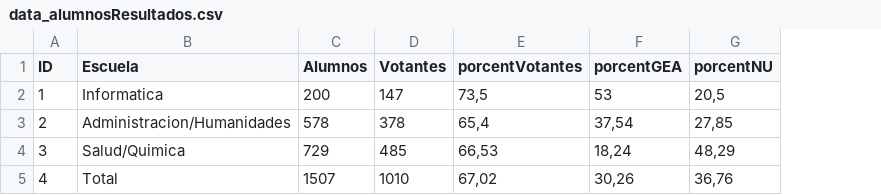
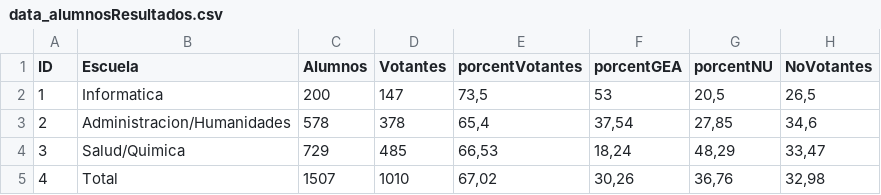
Before and after one commit to IgnaGarcia/Elecciones_CE_UNO_2018, a CSV file: data_alumnosResultados.csv, drawn as a sheet; the diff names each change by its address in the sheet, - before the commit and + after, or states it on an @@ line.

```diff
--- a/data_alumnosResultados.csv
+++ b/data_alumnosResultados.csv
+column H (NoVotantes), rows 2-5: 26,5 | 34,6 | 33,47 | 32,98
```
Also changed, not shown: 8 other files.
